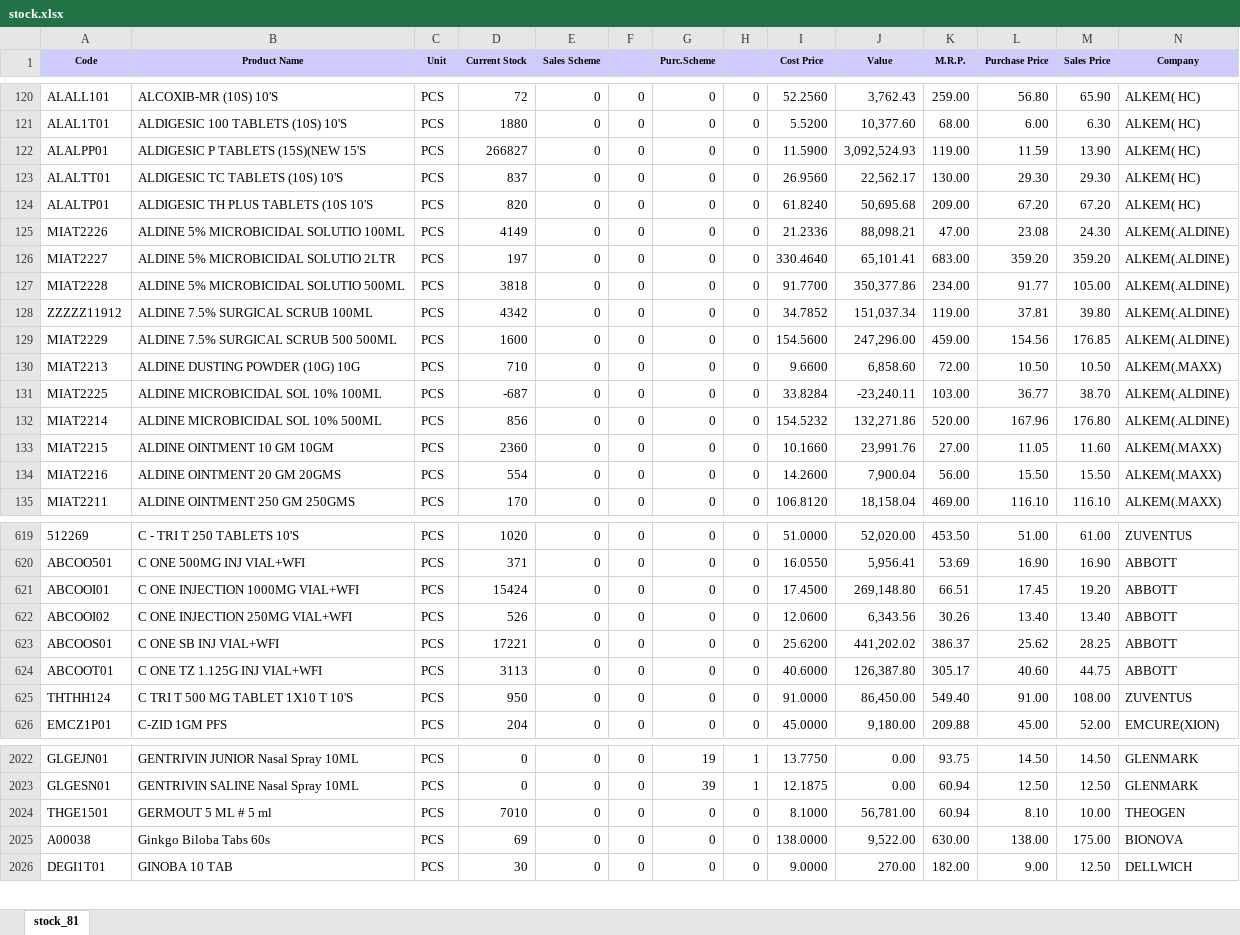
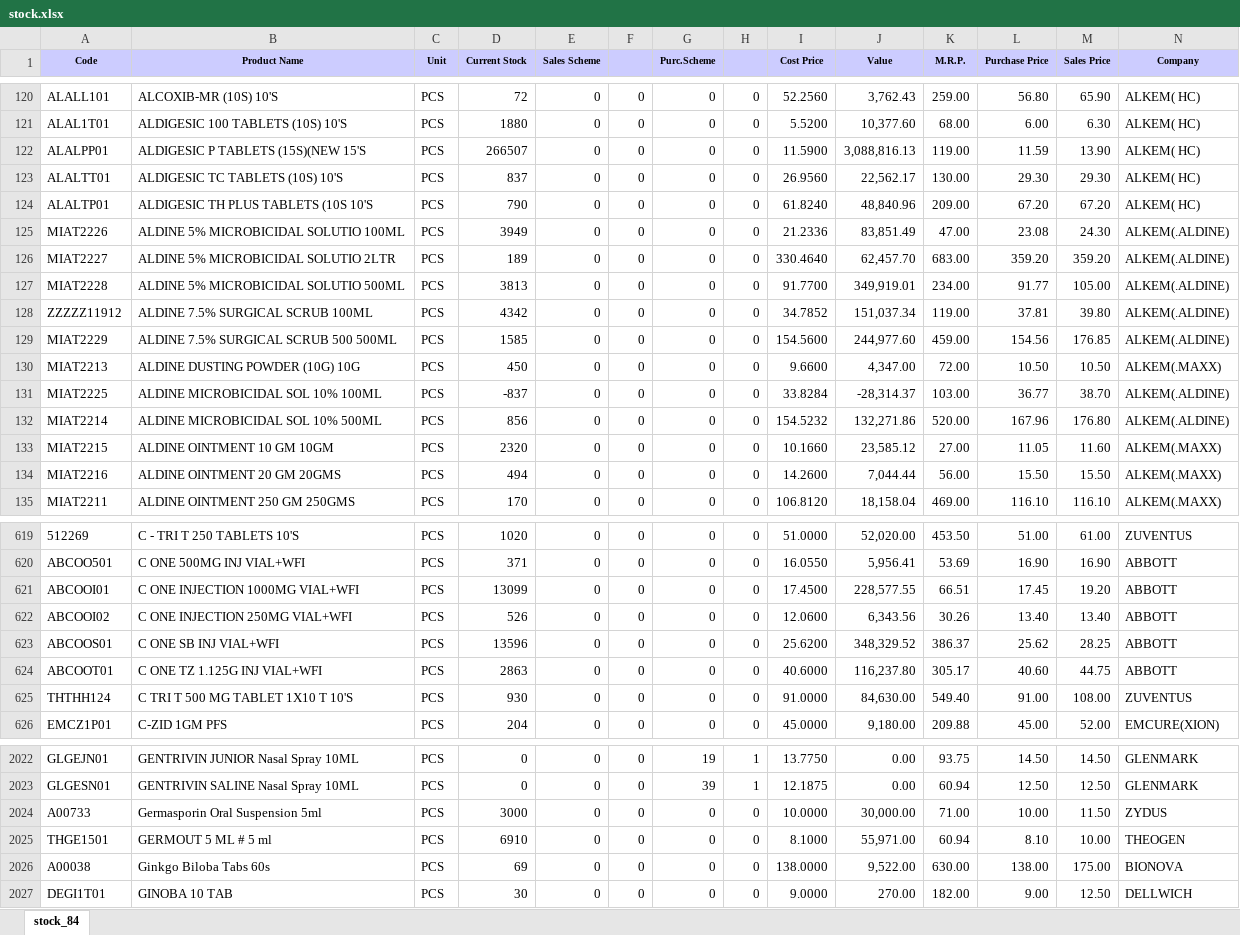
Before and after one commit to ishwarpharma/ishwarone, an Excel workbook: stock.xlsx, sheet stock_84, drawn as a sheet; only a part is shown, gaps mark what is left out; values as stored, in another font and other column widths than the file's, no borders; addresses are those after the commit; rows hold the shown columns only; the diff covers the shown part only; the diff names each change by its address in the sheet, - before the commit and + after, or states it on an @@ line.

```diff
--- a/stock.xlsx (sheet stock_84)
+++ b/stock.xlsx (sheet stock_84)
-sheet tab: stock_81
+sheet tab: stock_84
-D122 (Current Stock): 266827
+D122 (Current Stock): 266507
-J122 (Value): 3,092,524.93
+J122 (Value): 3,088,816.13
-D124 (Current Stock): 820
+D124 (Current Stock): 790
-J124 (Value): 50,695.68
+J124 (Value): 48,840.96
-D125 (Current Stock): 4149
+D125 (Current Stock): 3949
-J125 (Value): 88,098.21
+J125 (Value): 83,851.49
-D126 (Current Stock): 197
+D126 (Current Stock): 189
-J126 (Value): 65,101.41
+J126 (Value): 62,457.70
-D127 (Current Stock): 3818
+D127 (Current Stock): 3813
-J127 (Value): 350,377.86
+J127 (Value): 349,919.01
-D129 (Current Stock): 1600
+D129 (Current Stock): 1585
-J129 (Value): 247,296.00
+J129 (Value): 244,977.60
-D130 (Current Stock): 710
+D130 (Current Stock): 450
-J130 (Value): 6,858.60
+J130 (Value): 4,347.00
-D131 (Current Stock): -687
+D131 (Current Stock): -837
-J131 (Value): -23,240.11
+J131 (Value): -28,314.37
-D133 (Current Stock): 2360
+D133 (Current Stock): 2320
-J133 (Value): 23,991.76
+J133 (Value): 23,585.12
-D134 (Current Stock): 554
+D134 (Current Stock): 494
-J134 (Value): 7,900.04
+J134 (Value): 7,044.44
-D621 (Current Stock): 15424
+D621 (Current Stock): 13099
-J621 (Value): 269,148.80
+J621 (Value): 228,577.55
-D623 (Current Stock): 17221
+D623 (Current Stock): 13596
-J623 (Value): 441,202.02
+J623 (Value): 348,329.52
-D624 (Current Stock): 3113
+D624 (Current Stock): 2863
-J624 (Value): 126,387.80
+J624 (Value): 116,237.80
-D625 (Current Stock): 950
+D625 (Current Stock): 930
-J625 (Value): 86,450.00
+J625 (Value): 84,630.00
+row 2024: A00733 | Germasporin Oral Suspension 5ml | PCS | 3000 | 0 | 0 | 0 | 0 | 10.0000 | 30,000.00 | 71.00 | 10.00 | 11.50 | ZYDUS
-D2025 (Current Stock): 7010
+D2025 (Current Stock): 6910
-J2025 (Value): 56,781.00
+J2025 (Value): 55,971.00
```
Also changed, not shown: 5 added rows and 1271 edited cells elsewhere in this sheet.
